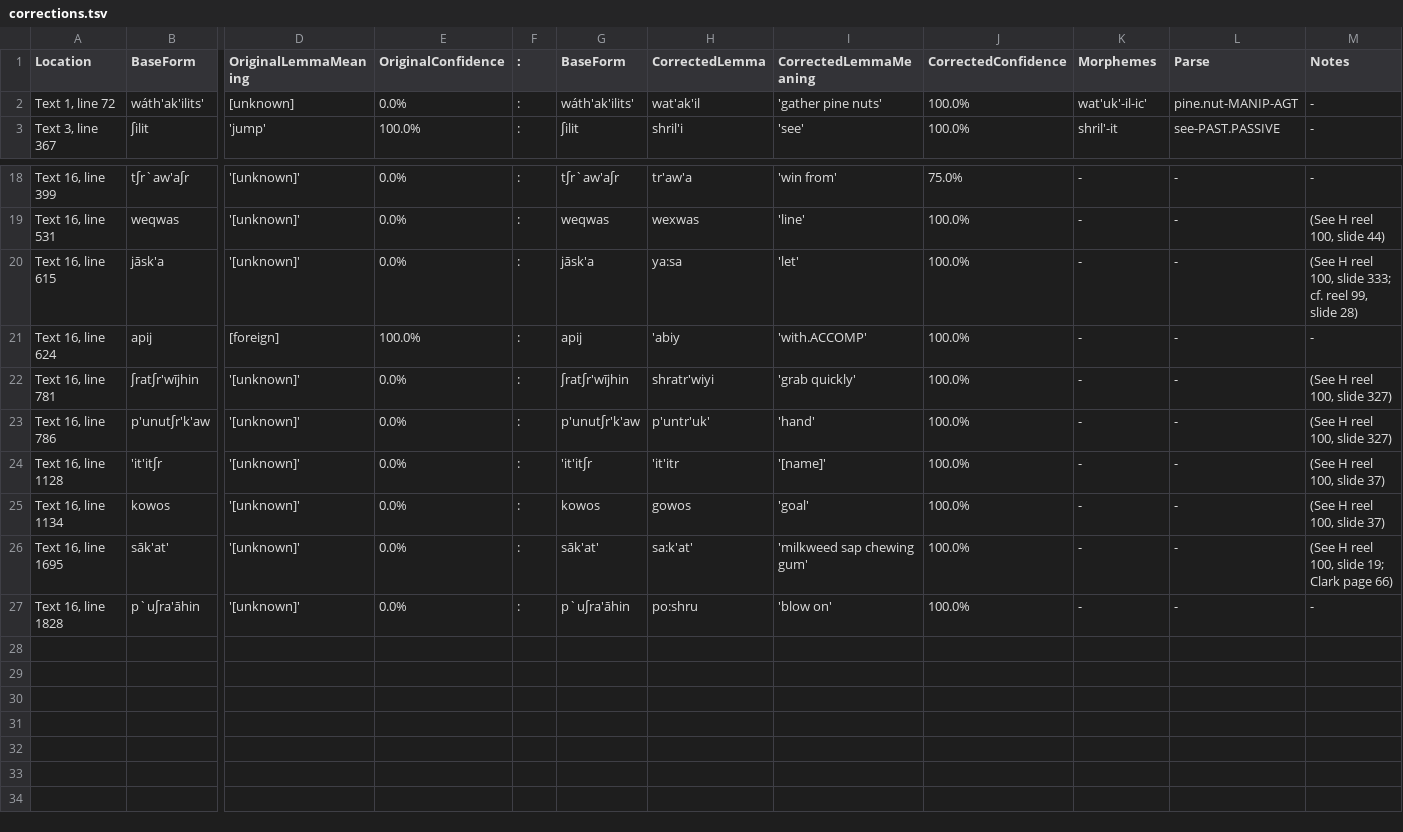
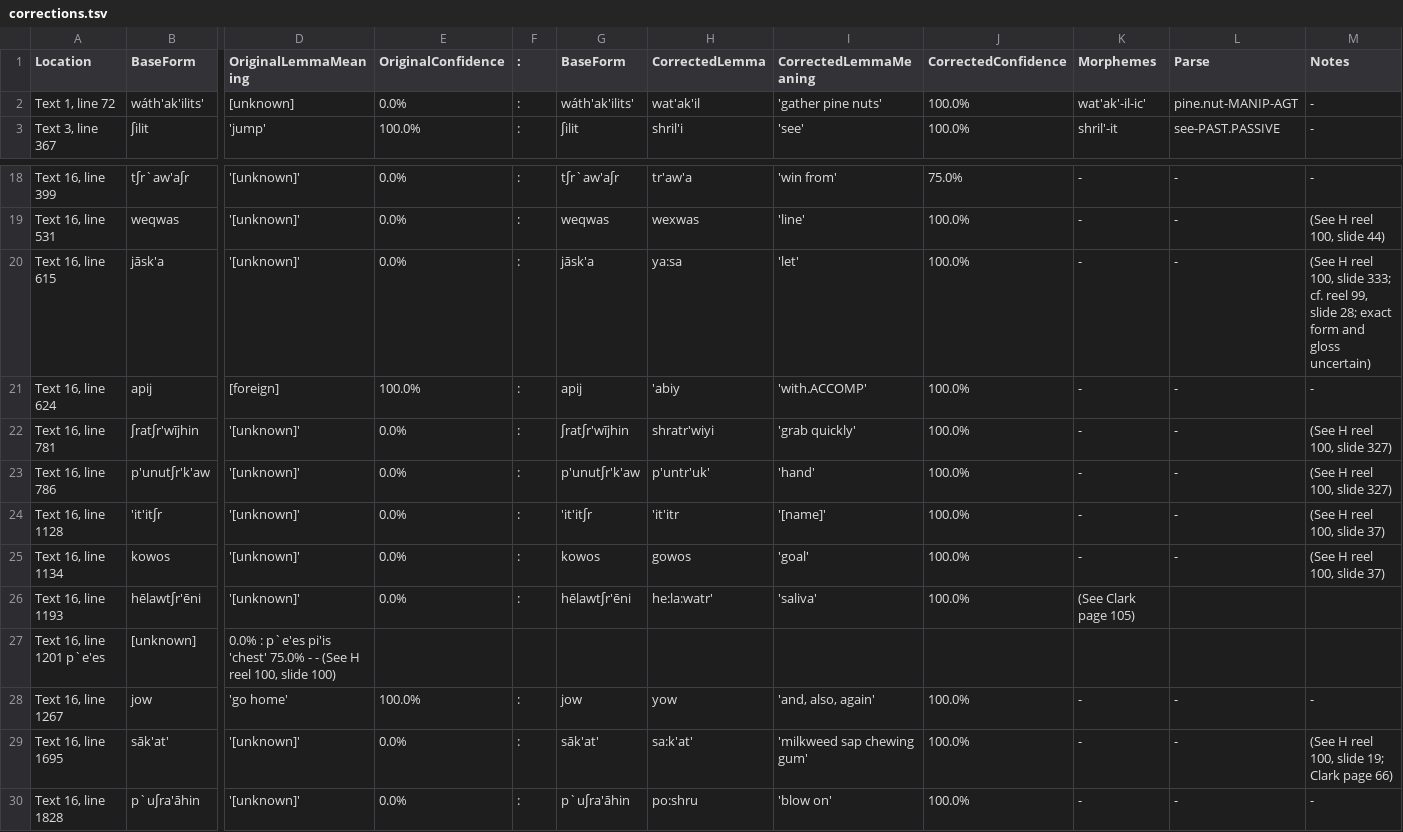
Before and after one commit to nathanmwhite/yowlumne_wield, a TSV file: processed_data/corrections.tsv, drawn as a sheet; only a part is shown, gaps mark what is left out; rows hold the shown columns only; the diff names each change by its address in the sheet, - before the commit and + after, or states it on an @@ line.

Commit message:
Update corrections.tsv

```diff
--- a/processed_data/corrections.tsv
+++ b/processed_data/corrections.tsv
-K2 (Morphemes): wat'uk'-il-ic'
+K2 (Morphemes): wat'ak'-il-ic'
-M20 (Notes): …99, slide 28)
+M20 (Notes): …99, slide 28; exact form and gloss uncertain)
+row 26: Text 16, line 1193 | hēlawtʃr'ēni | '[unknown]' | 0.0% | : | hēlawtʃr'ēni | he:la:watr' | 'saliva' | 100.0% | (See Clark page 105)
+row 27: Text 16, line 1201 p`e'es | [unknown] | 0.0% : p`e'es pi'is 'chest' 75.0% - - (See H reel 100, slide 100)
+row 28: Text 16, line 1267 | jow | 'go home' | 100.0% | : | jow | yow | 'and, also, again' | 100.0% | - | - | -
```
